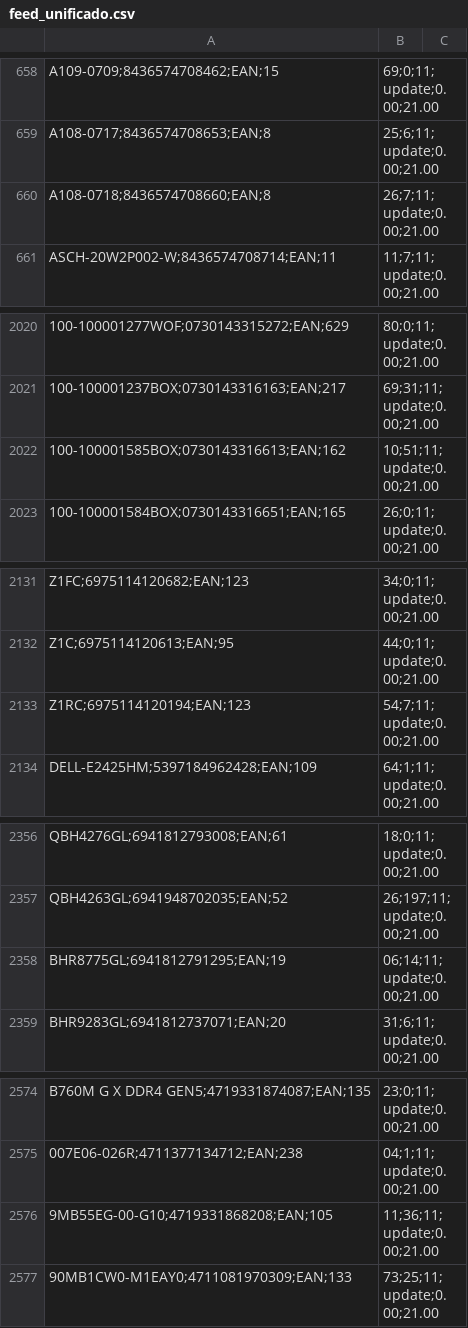
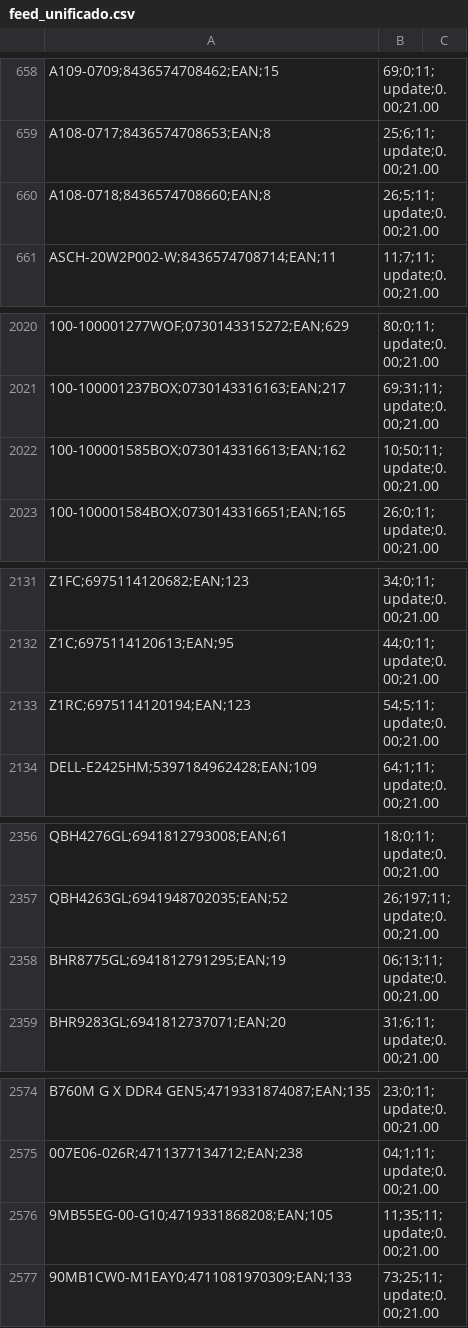
Before and after one commit to SanXeZ91/mirakl-feed, a CSV file: docs/feed_unificado.csv, drawn as a sheet; only a part is shown, gaps mark what is left out; the diff covers the shown part only; the diff names each change by its address in the sheet, - before the commit and + after, or states it on an @@ line.

```diff
--- a/docs/feed_unificado.csv
+++ b/docs/feed_unificado.csv
-B660: 26;7;11;update;0.00;21.00
+B660: 26;5;11;update;0.00;21.00
-B2022: 10;51;11;update;0.00;21.00
+B2022: 10;50;11;update;0.00;21.00
-B2133: 54;7;11;update;0.00;21.00
+B2133: 54;5;11;update;0.00;21.00
-B2358: 06;14;11;update;0.00;21.00
+B2358: 06;13;11;update;0.00;21.00
-B2576: 11;36;11;update;0.00;21.00
+B2576: 11;35;11;update;0.00;21.00
```
Also changed, not shown: 9 edited cells elsewhere in this file.
